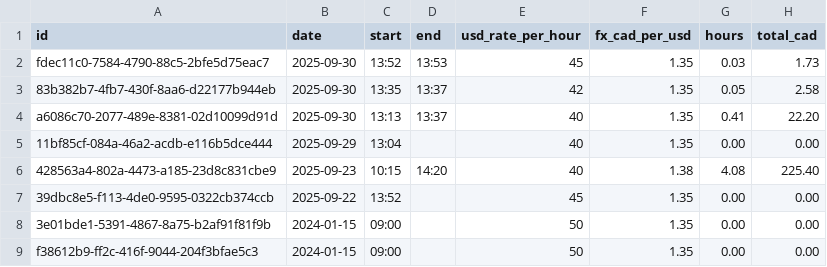
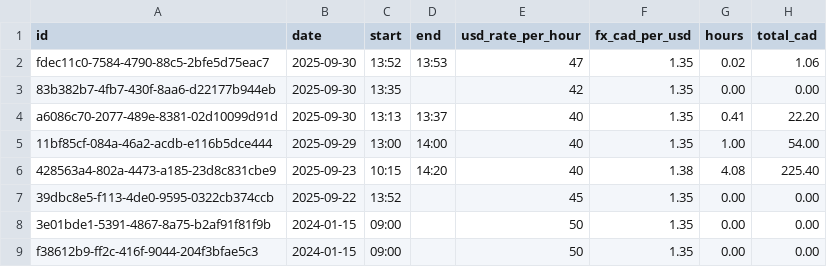
Before and after one commit to jasondown/SideHustleTracking, a CSV file: data/entries.csv, drawn as a sheet.

Commit message:
feat(entries): add inline edit functionality
- Add Edit button to all entries (open and closed)
- Click Edit replaces row with inline form
- Save validates and updates entry, returns sorted table
- Cancel returns to read-only view
- Automatically handles open/closed conversion based on end time
- Recalculates hours and CAD total for closed entries
- Returns full tbody on save to maintain sort order

```diff
--- a/data/entries.csv
+++ b/data/entries.csv
@@ -1,6 +1,6 @@
 id,date,start,end,usd_rate_per_hour,fx_cad_per_usd,hours,total_cad
-fdec11c0-7584-4790-88c5-2bfe5d75eac7,2025-09-30,13:52,13:53,45,1.35,0.03,1.73
-83b382b7-4fb7-430f-8aa6-d22177b944eb,2025-09-30,13:35,13:37,42,1.35,0.05,2.58
+fdec11c0-7584-4790-88c5-2bfe5d75eac7,2025-09-30,13:52,13:53,47,1.35,0.02,1.06
+83b382b7-4fb7-430f-8aa6-d22177b944eb,2025-09-30,13:35,,42,1.35,0.00,0.00
 a6086c70-2077-489e-8381-02d10099d91d,2025-09-30,13:13,13:37,40,1.35,0.41,22.20
-11bf85cf-084a-46a2-acdb-e116b5dce444,2025-09-29,13:04,,40,1.35,0.00,0.00
+11bf85cf-084a-46a2-acdb-e116b5dce444,2025-09-29,13:00,14:00,40,1.35,1.00,54.00
 428563a4-802a-4473-a185-23d8c831cbe9,2025-09-23,10:15,14:20,40,1.38,4.08,225.40
```
Also changed, not shown: 2 other files.
